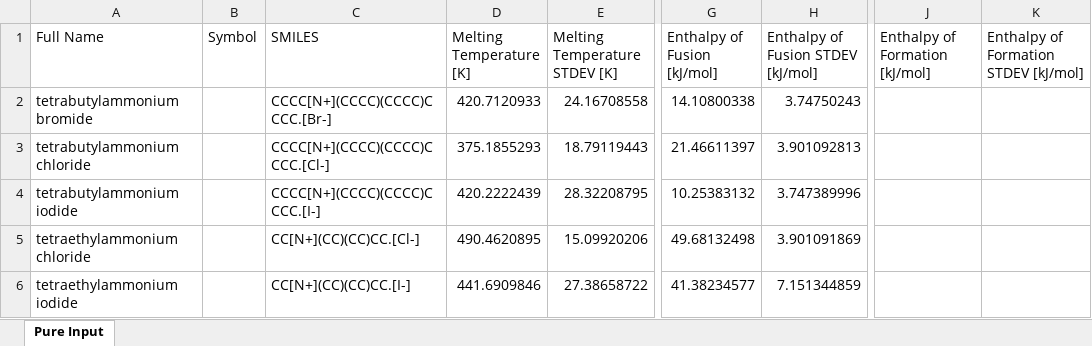
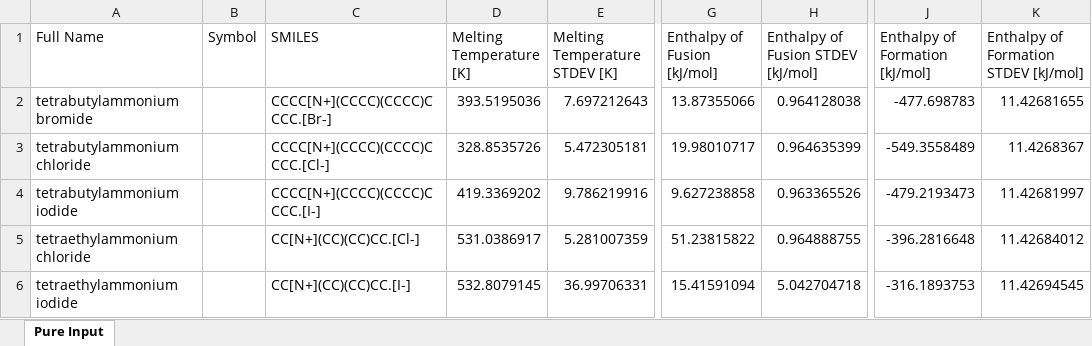
Before and after one commit to AlexGlotov117/chem-forge, an Excel workbook: data/output/20260922/pureComponents_filled.xlsx, sheet Pure Input, drawn as a sheet; only a part is shown, gaps mark what is left out; values as stored, in another font and other column widths than the file's, no borders; the diff covers the shown part only; the diff names each change by its address in the sheet, - before the commit and + after, or states it on an @@ line.

```diff
--- a/data/output/20260922/pureComponents_filled.xlsx (sheet Pure Input)
+++ b/data/output/20260922/pureComponents_filled.xlsx (sheet Pure Input)
-D2 (Melting Temperature [K]): 420.7120933
+D2 (Melting Temperature [K]): 393.5195036
-E2 (Melting Temperature STDEV [K]): 24.16708558
+E2 (Melting Temperature STDEV [K]): 7.697212643
-G2 (Enthalpy of Fusion [kJ/mol]): 14.10800338
+G2 (Enthalpy of Fusion [kJ/mol]): 13.87355066
-H2: 3.74750243
+H2: 0.964128038
-J2 (Enthalpy of Formation [kJ/mol]): (empty)
+J2 (Enthalpy of Formation [kJ/mol]): -477.698783
-K2: (empty)
+K2: 11.42681655
-D3 (Melting Temperature [K]): 375.1855293
+D3 (Melting Temperature [K]): 328.8535726
-E3 (Melting Temperature STDEV [K]): 18.79119443
+E3 (Melting Temperature STDEV [K]): 5.472305181
-G3 (Enthalpy of Fusion [kJ/mol]): 21.46611397
+G3 (Enthalpy of Fusion [kJ/mol]): 19.98010717
-H3: 3.901092813
+H3: 0.964635399
-J3 (Enthalpy of Formation [kJ/mol]): (empty)
+J3 (Enthalpy of Formation [kJ/mol]): -549.3558489
-K3: (empty)
+K3: 11.4268367
-D4 (Melting Temperature [K]): 420.2222439
+D4 (Melting Temperature [K]): 419.3369202
-E4 (Melting Temperature STDEV [K]): 28.32208795
+E4 (Melting Temperature STDEV [K]): 9.786219916
-G4 (Enthalpy of Fusion [kJ/mol]): 10.25383132
+G4 (Enthalpy of Fusion [kJ/mol]): 9.627238858
-H4: 3.747389996
+H4: 0.963365526
-J4 (Enthalpy of Formation [kJ/mol]): (empty)
+J4 (Enthalpy of Formation [kJ/mol]): -479.2193473
-K4: (empty)
+K4: 11.42681997
-D5 (Melting Temperature [K]): 490.4620895
+D5 (Melting Temperature [K]): 531.0386917
-E5 (Melting Temperature STDEV [K]): 15.09920206
+E5 (Melting Temperature STDEV [K]): 5.281007359
-G5 (Enthalpy of Fusion [kJ/mol]): 49.68132498
+G5 (Enthalpy of Fusion [kJ/mol]): 51.23815822
-H5: 3.901091869
+H5: 0.964888755
-J5 (Enthalpy of Formation [kJ/mol]): (empty)
+J5 (Enthalpy of Formation [kJ/mol]): -396.2816648
-K5: (empty)
+K5: 11.42684012
-D6 (Melting Temperature [K]): 441.6909846
+D6 (Melting Temperature [K]): 532.8079145
-E6 (Melting Temperature STDEV [K]): 27.38658722
+E6 (Melting Temperature STDEV [K]): 36.99706331
-G6 (Enthalpy of Fusion [kJ/mol]): 41.38234577
+G6 (Enthalpy of Fusion [kJ/mol]): 15.41591094
-H6: 7.151344859
+H6: 5.042704718
-J6 (Enthalpy of Formation [kJ/mol]): (empty)
+J6 (Enthalpy of Formation [kJ/mol]): -316.1893753
-K6: (empty)
+K6: 11.42694545
```
Also changed, not shown: 150 edited cells elsewhere in this sheet, data/input/MTGPR_Tm_Hfus_Hf/train_TBABH.xlsx, data/input/pureComponents_2026DecJANNAF_testing_actual.xlsx, 40 other files.
